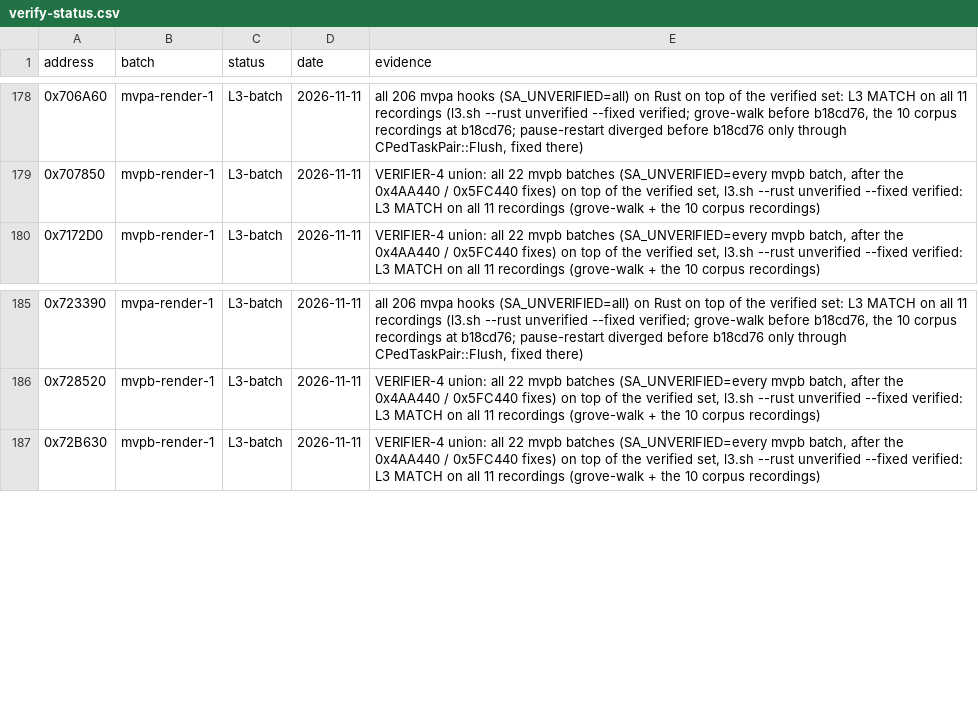
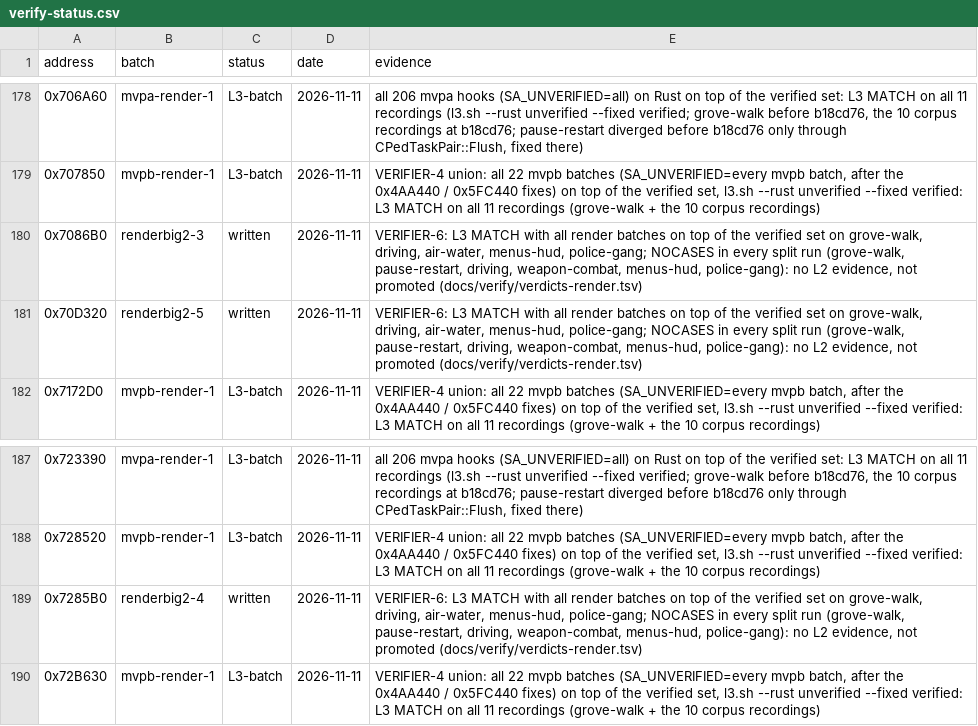
Before and after one commit to ghosty2004/sa-engine, a CSV file: catalog/verify-status.csv, drawn as a sheet; only a part is shown, gaps mark what is left out; the diff names each change by its address in the sheet, - before the commit and + after, or states it on an @@ line.

Commit message:
Integrate VERIFIER-6: promote 28 render hooks, attribute DrawTriPlants' srand to its call site, exclude 0xC96438 in the normaliser, l2 extras by hook address

```diff
--- a/catalog/verify-status.csv
+++ b/catalog/verify-status.csv
+row 180: 0x7086B0 | renderbig2-3 | written | 2026-11-11 | VERIFIER-6: L3 MATCH with all render batches on top of the verified set on grove-walk, driving, air-water, menus-hud, police-gang; NOCASES in every split run (grove-walk, pause-restart, driving, weapon-combat, menus-hud, police-gang): no L2 evidence, not promoted (docs/verify/verdicts-render.tsv)
+row 181: 0x70D320 | renderbig2-5 | written | 2026-11-11 | VERIFIER-6: L3 MATCH with all render batches on top of the verified set on grove-walk, driving, air-water, menus-hud, police-gang; NOCASES in every split run (grove-walk, pause-restart, driving, weapon-combat, menus-hud, police-gang): no L2 evidence, not promoted (docs/verify/verdicts-render.tsv)
+row 189: 0x7285B0 | renderbig2-4 | written | 2026-11-11 | VERIFIER-6: L3 MATCH with all render batches on top of the verified set on grove-walk, driving, air-water, menus-hud, police-gang; NOCASES in every split run (grove-walk, pause-restart, driving, weapon-combat, menus-hud, police-gang): no L2 evidence, not promoted (docs/verify/verdicts-render.tsv)
```
Also changed, not shown: 26 other files.
